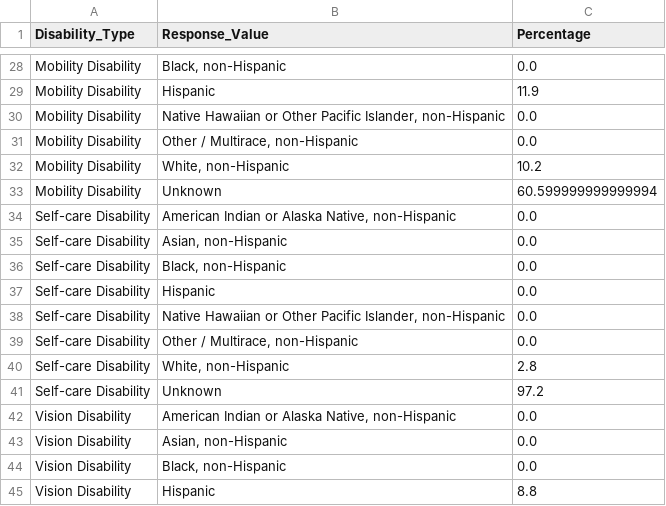
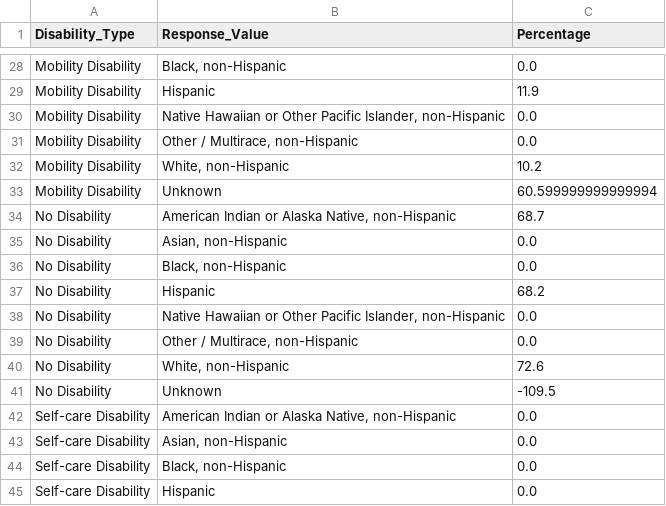
Before and after one commit to alexbryantt/infovis25, a CSV file: percentages/RACEIND_df.csv, drawn as a sheet; only a part is shown, gaps mark what is left out; the shorter side is filled out with more unchanged rows; the diff names each change by its address in the sheet, - before the commit and + after, or states it on an @@ line.

Commit message:
updated with 'No Disability'

```diff
--- a/percentages/RACEIND_df.csv
+++ b/percentages/RACEIND_df.csv
+row 34: No Disability | American Indian or Alaska Native, non-Hispanic | 68.7
+row 35: No Disability | Asian, non-Hispanic | 0.0
+row 36: No Disability | Black, non-Hispanic | 0.0
+row 37: No Disability | Hispanic | 68.2
+row 38: No Disability | Native Hawaiian or Other Pacific Islander, non-Hispanic | 0.0
+row 39: No Disability | Other / Multirace, non-Hispanic | 0.0
+row 40: No Disability | White, non-Hispanic | 72.6
+row 41: No Disability | Unknown | -109.5
```
Also changed, not shown: percentages/EDUCATE_df.csv, percentages/INCOMEN_df.csv, 31 other files.
